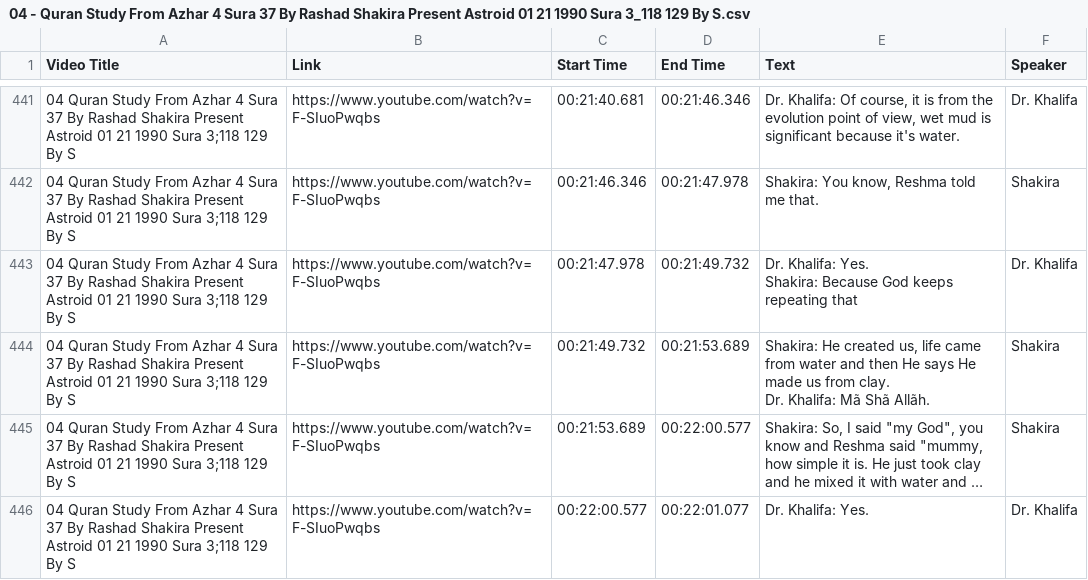
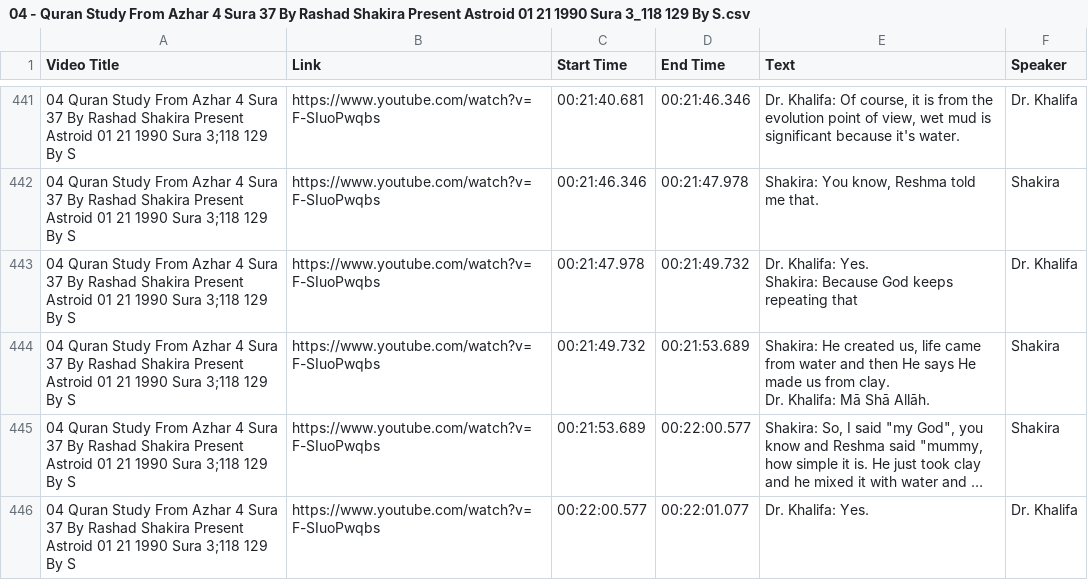
Before and after one commit to WikiSubmission/SubmissionArchives, a CSV file: data/sources/playlists/audio-transcripts/04 - Quran Study From Azhar 4 Sura 37 By Rashad Shakira Present Astroid 01 21 1990 Sura 3_118 129 By S.csv, drawn as a sheet; only a part is shown, gaps mark what is left out; long unchanged cells end in …; the diff covers the shown part only; the diff names each change by its address in the sheet, - before the commit and + after, or states it on an @@ line.

```diff
--- a/data/sources/playlists/audio-transcripts/04 - Quran Study From Azhar 4 Sura 37 By Rashad Shakira Present Astroid 01 21 1990 Sura 3_118 129 By S.csv
+++ b/data/sources/playlists/audio-transcripts/04 - Quran Study From Azhar 4 Sura 37 By Rashad Shakira Present Astroid 01 21 1990 Sura 3_118 129 By S.csv
-E444 (Text): …Dr. Khalifa: Mã Shã Allãh.
+E444 (Text): …Dr. Khalifa: Mā Shā Allāh.
```
Also changed, not shown: 27 edited cells elsewhere in this file, data/sources/playlists/audio-transcripts/01 - Quran Study From Azhar 1 Sura 72_19 28 & Sura 73 By Kathryn Jinns 05 26 1989.csv, data/sources/playlists/audio-transcripts/02 - Quran Study From Azhar 2 Sura 95 & Sura 96 By M Sabahi Two Verses Of Sura 9 Dropped Out To Demons.csv, 48 other files.
